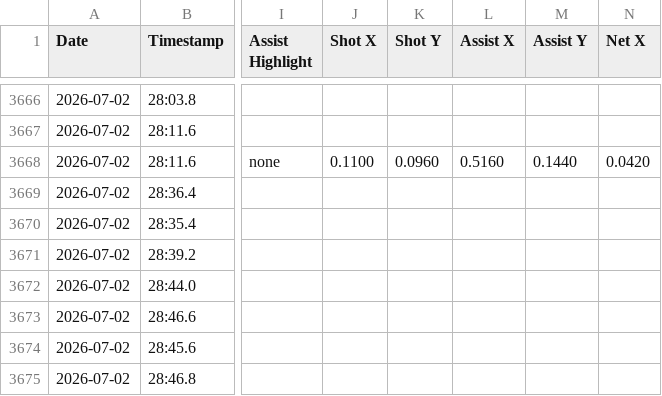
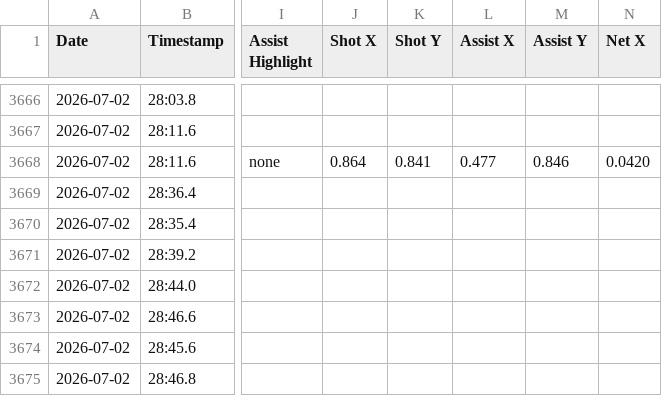
Before and after one commit to Lachiee/aero_soccer_3, a CSV file: events.csv, drawn as a sheet; only a part is shown, gaps mark what is left out; the diff names each change by its address in the sheet, - before the commit and + after, or states it on an @@ line.

Commit message:
Update events.csv

```diff
--- a/events.csv
+++ b/events.csv
-J3668 (Shot X): 0.1100
+J3668 (Shot X): 0.864
-K3668 (Shot Y): 0.0960
+K3668 (Shot Y): 0.841
-L3668 (Assist X): 0.5160
+L3668 (Assist X): 0.477
-M3668 (Assist Y): 0.1440
+M3668 (Assist Y): 0.846
```
